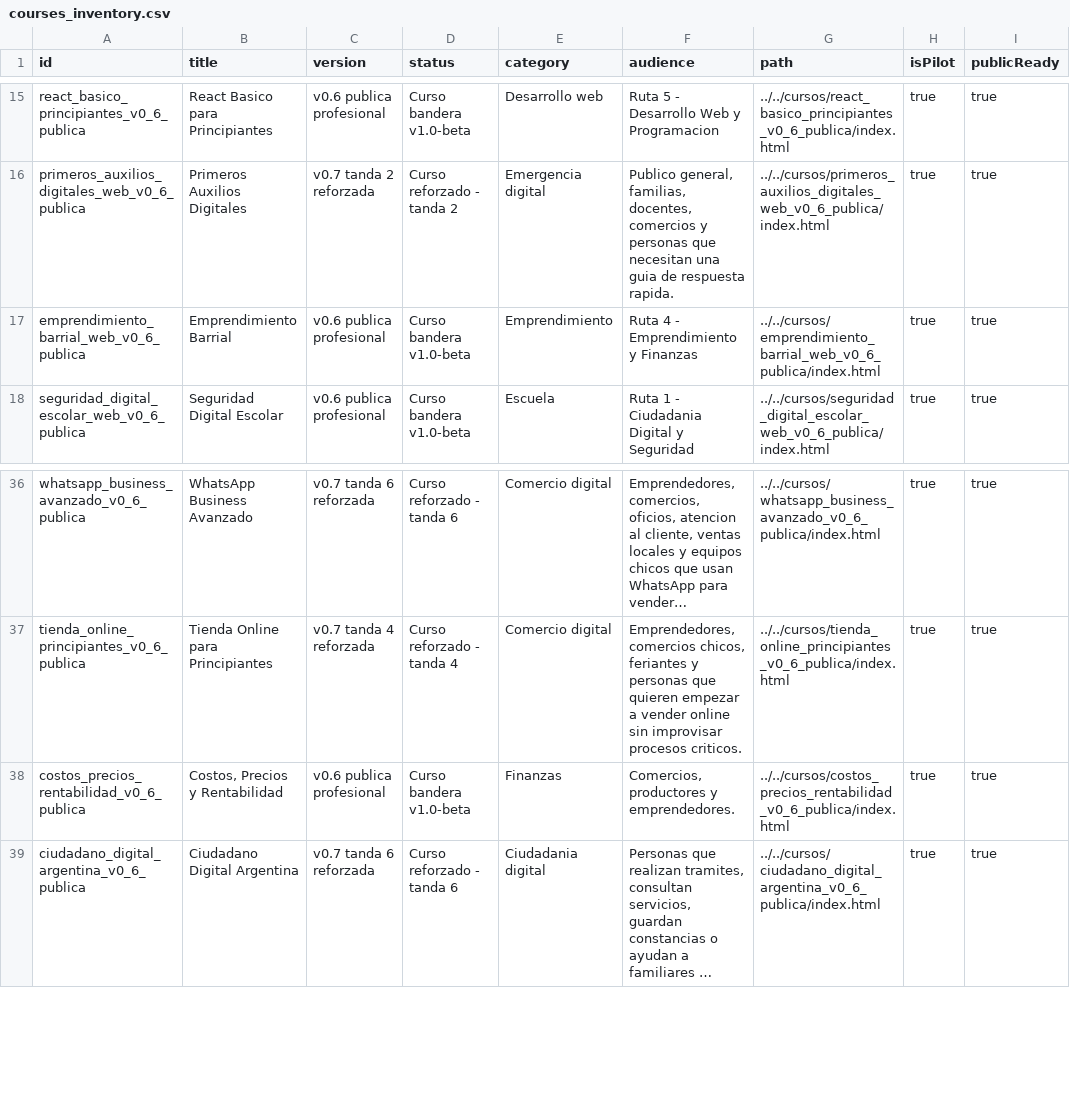
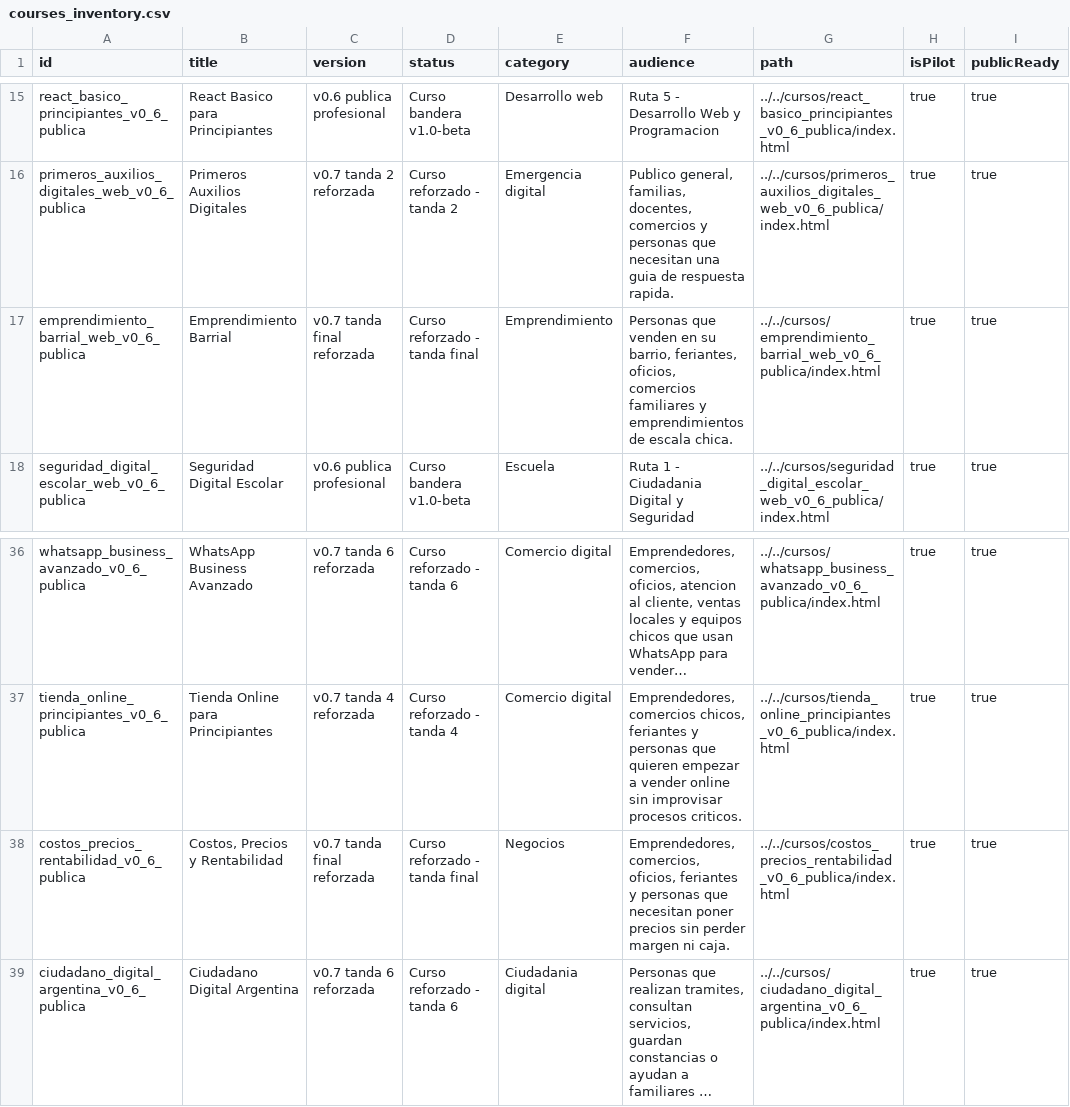
Before and after one commit to juanfranco1985/cursoteca-abierta, a CSV file: portal/portal_publico_profesional_v0_6/data/courses_inventory.csv, drawn as a sheet; only a part is shown, gaps mark what is left out; long unchanged cells end in …; the diff names each change by its address in the sheet, - before the commit and + after, or states it on an @@ line.

```diff
--- a/portal/portal_publico_profesional_v0_6/data/courses_inventory.csv
+++ b/portal/portal_publico_profesional_v0_6/data/courses_inventory.csv
-C17 (version): v0.6 publica profesional
+C17 (version): v0.7 tanda final reforzada
-D17 (status): Curso bandera v1.0-beta
+D17 (status): Curso reforzado - tanda final
-F17 (audience): Ruta 4 - Emprendimiento y Finanzas
+F17 (audience): Personas que venden en su barrio, feriantes, oficios, comercios familiares y emprendimientos de escala chica.
-C38 (version): v0.6 publica profesional
+C38 (version): v0.7 tanda final reforzada
-D38 (status): Curso bandera v1.0-beta
+D38 (status): Curso reforzado - tanda final
-E38 (category): Finanzas
+E38 (category): Negocios
-F38 (audience): Comercios, productores y emprendedores.
+F38 (audience): Emprendedores, comercios, oficios, feriantes y personas que necesitan poner precios sin perder margen ni caja.
```
Also changed, not shown: 18 other files.
